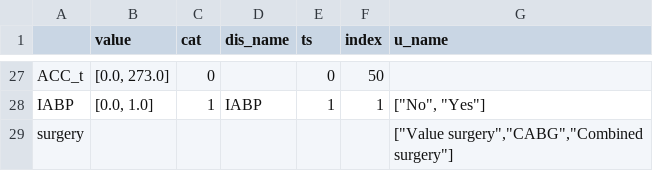
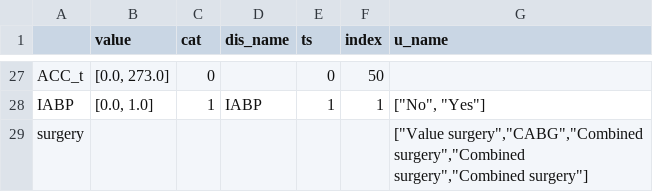
Before and after one commit to nephrochen/TFCS, a CSV file: util/data/f_info2.csv, drawn as a sheet; only a part is shown, gaps mark what is left out.

```diff
--- a/util/data/f_info2.csv
+++ b/util/data/f_info2.csv
@@ -28,2 +28,2 @@ ACC_t,"[0.0, 273.0]",0,,0,50,
 IABP,"[0.0, 1.0]",1,IABP,1,1,"[""No"", ""Yes""]"
-surgery,,,,,,"[""Value surgery"",""CABG"",""Combined surgery""]"
+surgery,,,,,,"[""Value surgery"",""CABG"",""Combined surgery"",""Combined surgery"",""Combined surgery""]"
```
Also changed, not shown: 1 other file.
